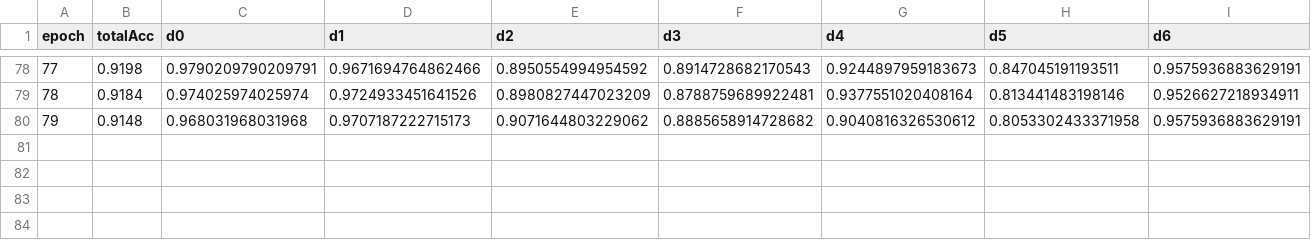
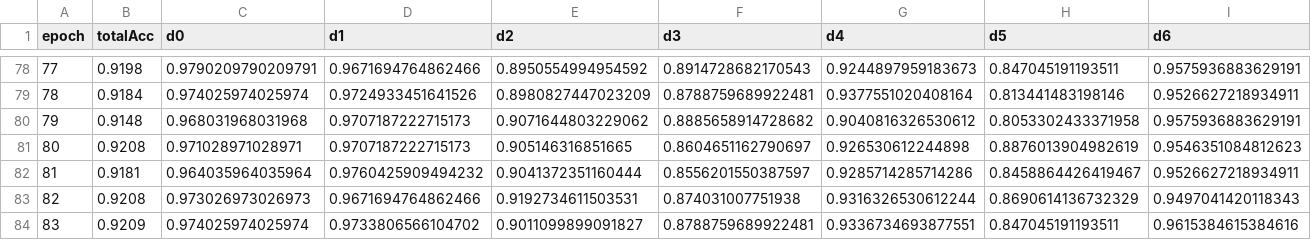
Before and after one commit to thegodofvaxon/Neural_Network, a CSV file: accuracy_logs.csv, drawn as a sheet; only a part is shown, gaps mark what is left out; rows hold the shown columns only; the diff names each change by its address in the sheet, - before the commit and + after, or states it on an @@ line.

```diff
--- a/accuracy_logs.csv
+++ b/accuracy_logs.csv
+row 81: 80 | 0.9208 | 0.971028971028971 | 0.9707187222715173 | 0.905146316851665 | 0.8604651162790697 | 0.926530612244898 | 0.8876013904982619 | 0.9546351084812623
+row 82: 81 | 0.9181 | 0.964035964035964 | 0.9760425909494232 | 0.9041372351160444 | 0.8556201550387597 | 0.9285714285714286 | 0.8458864426419467 | 0.9526627218934911
+row 83: 82 | 0.9208 | 0.973026973026973 | 0.9671694764862466 | 0.9192734611503531 | 0.874031007751938 | 0.9316326530612244 | 0.8690614136732329 | 0.9497041420118343
+row 84: 83 | 0.9209 | 0.974025974025974 | 0.9733806566104702 | 0.9011099899091827 | 0.8788759689922481 | 0.9336734693877551 | 0.847045191193511 | 0.9615384615384616
```
